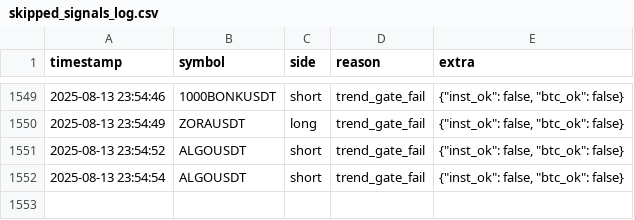
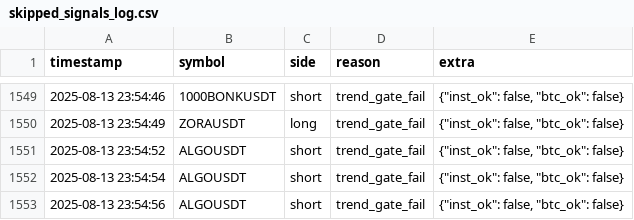
Before and after one commit to brybarrett/crypto-signals, a CSV file: skipped_signals_log.csv, drawn as a sheet; only a part is shown, gaps mark what is left out; the diff names each change by its address in the sheet, - before the commit and + after, or states it on an @@ line.

Commit message:
append skipped ALGOUSDT short (trend_gate_fail)

```diff
--- a/skipped_signals_log.csv
+++ b/skipped_signals_log.csv
+row 1553: 2025-08-13 23:54:56 | ALGOUSDT | short | trend_gate_fail | {"inst_ok": false, "btc_ok": false}
```
